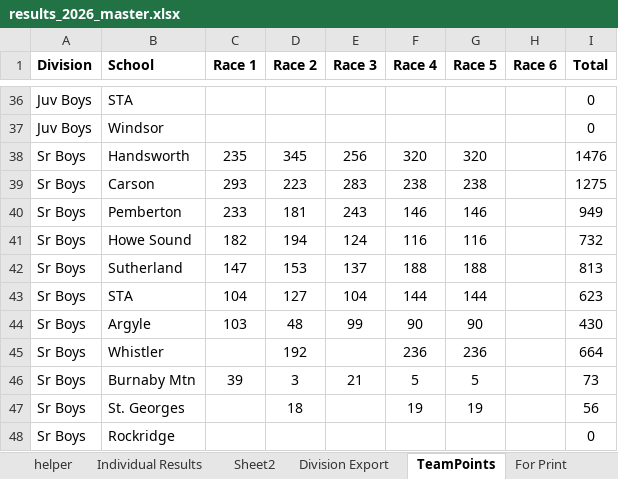
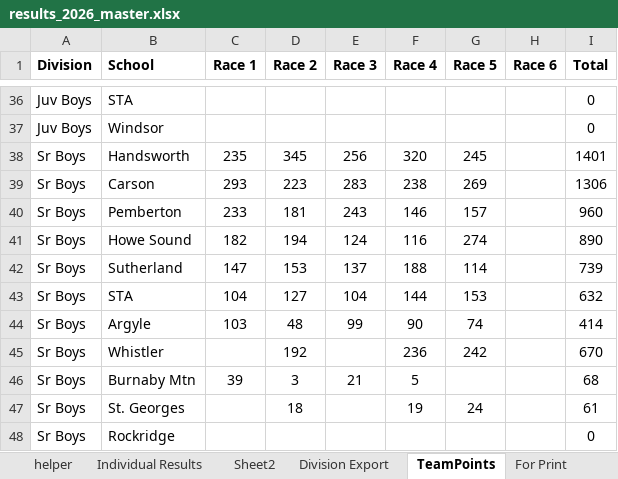
Before and after one commit to mskippy/codemathbike_bike, an Excel workbook: results_2026_master.xlsx, sheet TeamPoints, drawn as a sheet; only a part is shown, gaps mark what is left out; values as stored, in another font and other column widths than the file's, no borders; table styles not drawn; the diff covers the shown part only; the diff names each change by its address in the sheet, - before the commit and + after, or states it on an @@ line.

Commit message:
Update race results and team totals
Corrects race scoring data across JSON and the master spreadsheet. data/results.json: adjusted individual/team points in multiple categories (Bant Boys, Bant/Juv Girls, Jr Boys, Jr/Sr Girls, Juv Boys, Sr Boys) and replaced/added some school names for accuracy. data/team_results.json: updated Race5 values and recalculated Total fields, reordered and added missing team entries (e.g. Coast Mtn, Don Ross, Whistler, Argyle, Windsor, Seycove) to reflect corrected results. Also updates results_2026_master.xlsx (binary) to keep the spreadsheet in sync with the JSON corrections.

```diff
--- a/results_2026_master.xlsx (sheet TeamPoints)
+++ b/results_2026_master.xlsx (sheet TeamPoints)
-G38 (Race 5): 320
+G38 (Race 5): 245
-I38 (Total): 1476
+I38 (Total): 1401
-G39 (Race 5): 238
+G39 (Race 5): 269
-I39 (Total): 1275
+I39 (Total): 1306
-G40 (Race 5): 146
+G40 (Race 5): 157
-I40 (Total): 949
+I40 (Total): 960
-G41 (Race 5): 116
+G41 (Race 5): 274
-I41 (Total): 732
+I41 (Total): 890
-G42 (Race 5): 188
+G42 (Race 5): 114
-I42 (Total): 813
+I42 (Total): 739
-G43 (Race 5): 144
+G43 (Race 5): 153
-I43 (Total): 623
+I43 (Total): 632
-G44 (Race 5): 90
+G44 (Race 5): 74
-I44 (Total): 430
+I44 (Total): 414
-G45 (Race 5): 236
+G45 (Race 5): 242
-I45 (Total): 664
+I45 (Total): 670
-G46 (Race 5): 5
+G46 (Race 5): (empty)
-I46 (Total): 73
+I46 (Total): 68
-G47 (Race 5): 19
+G47 (Race 5): 24
-I47 (Total): 56
+I47 (Total): 61
```
Also changed, not shown: 64 edited cells elsewhere in this sheet, formulas that keep their value, 2 other files.
